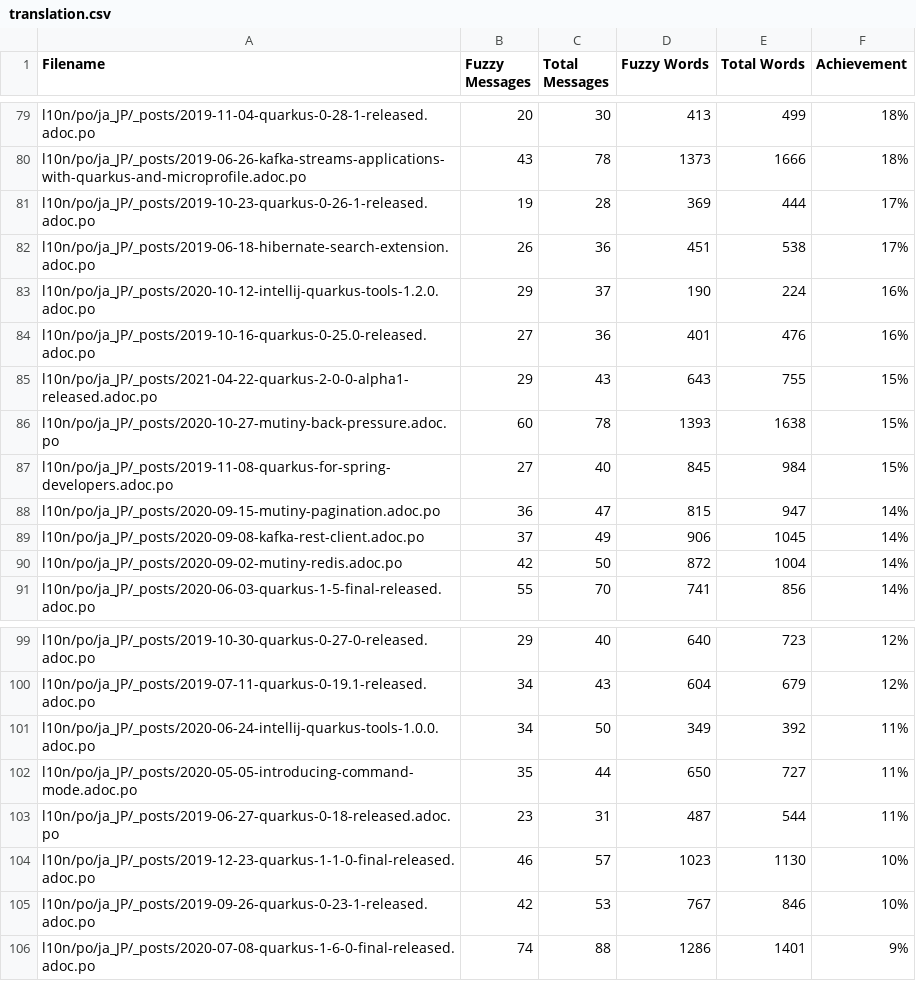
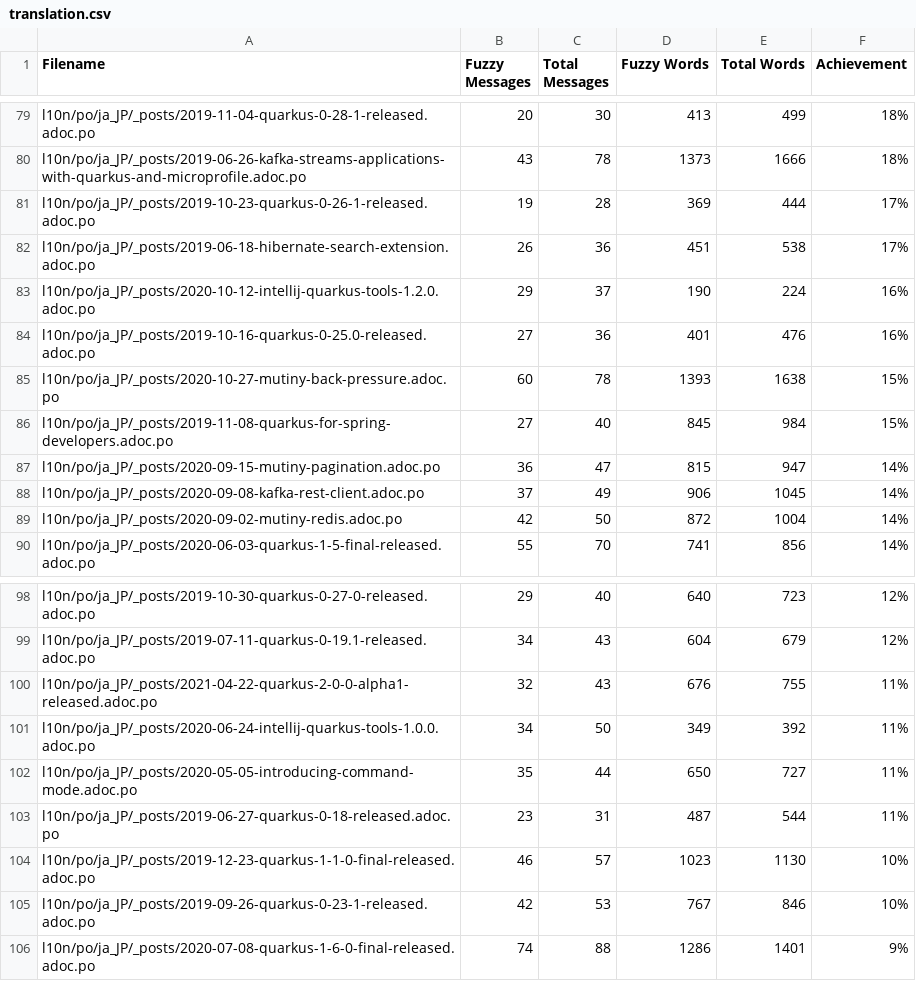
Before and after one commit to quarkusio/ja.quarkus.io, a CSV file: l10n/stats/translation.csv, drawn as a sheet; only a part is shown, gaps mark what is left out.

Commit message:
Update translation stats

```diff
--- a/l10n/stats/translation.csv
+++ b/l10n/stats/translation.csv
@@ -84,3 +84,2 @@ l10n/po/ja_JP/_posts/2020-10-12-intellij-quarkus-tools-1.2.0.adoc.po, 29, 37, 19
 l10n/po/ja_JP/_posts/2019-10-16-quarkus-0-25.0-released.adoc.po, 27, 36, 401, 476 ,16%
-l10n/po/ja_JP/_posts/2021-04-22-quarkus-2-0-0-alpha1-released.adoc.po, 29, 43, 643, 755 ,15%
 l10n/po/ja_JP/_posts/2020-10-27-mutiny-back-pressure.adoc.po, 60, 78, 1393, 1638 ,15%
@@ -100,2 +99,3 @@ l10n/po/ja_JP/_posts/2019-10-30-quarkus-0-27-0-released.adoc.po, 29, 40, 640, 72
 l10n/po/ja_JP/_posts/2019-07-11-quarkus-0-19.1-released.adoc.po, 34, 43, 604, 679 ,12%
+l10n/po/ja_JP/_posts/2021-04-22-quarkus-2-0-0-alpha1-released.adoc.po, 32, 43, 676, 755 ,11%
 l10n/po/ja_JP/_posts/2020-06-24-intellij-quarkus-tools-1.0.0.adoc.po, 34, 50, 349, 392 ,11%
```
